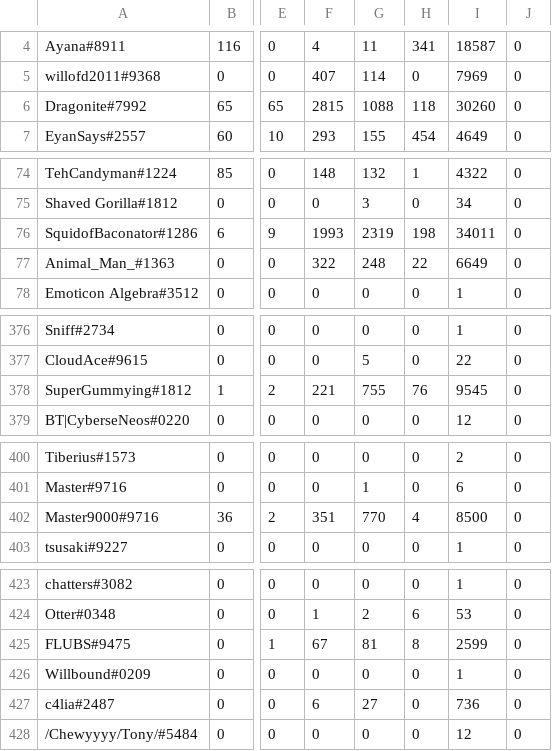
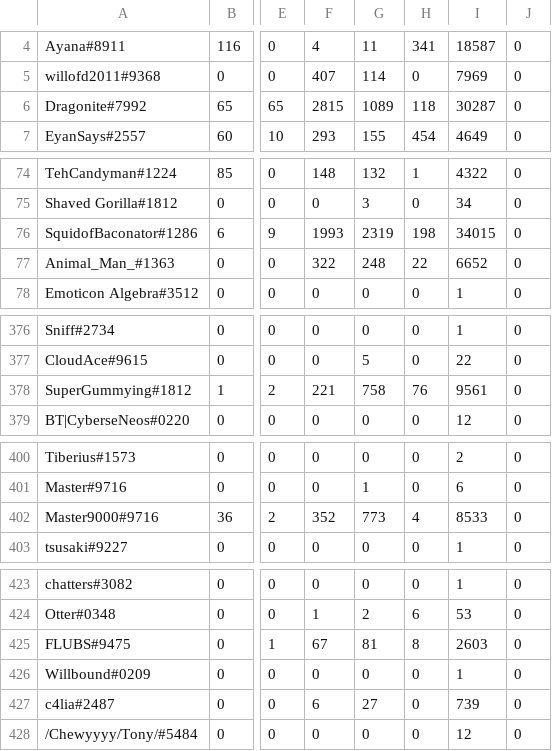
Before and after one commit to DragoniteSpam/SkarmBot, a CSV file: stats.csv, drawn as a sheet; only a part is shown, gaps mark what is left out; the diff covers the shown part only; the diff names each change by its address in the sheet, - before the commit and + after, or states it on an @@ line.

```diff
--- a/stats.csv
+++ b/stats.csv
-G6: 1088
+G6: 1089
-I6: 30260
+I6: 30287
-I76: 34011
+I76: 34015
-I77: 6649
+I77: 6652
-G378: 755
+G378: 758
-I378: 9545
+I378: 9561
-F402: 351
+F402: 352
-G402: 770
+G402: 773
-I402: 8500
+I402: 8533
-I425: 2599
+I425: 2603
-I427: 736
+I427: 739
```
Also changed, not shown: 4 edited cells elsewhere in this file, 14 other files.
